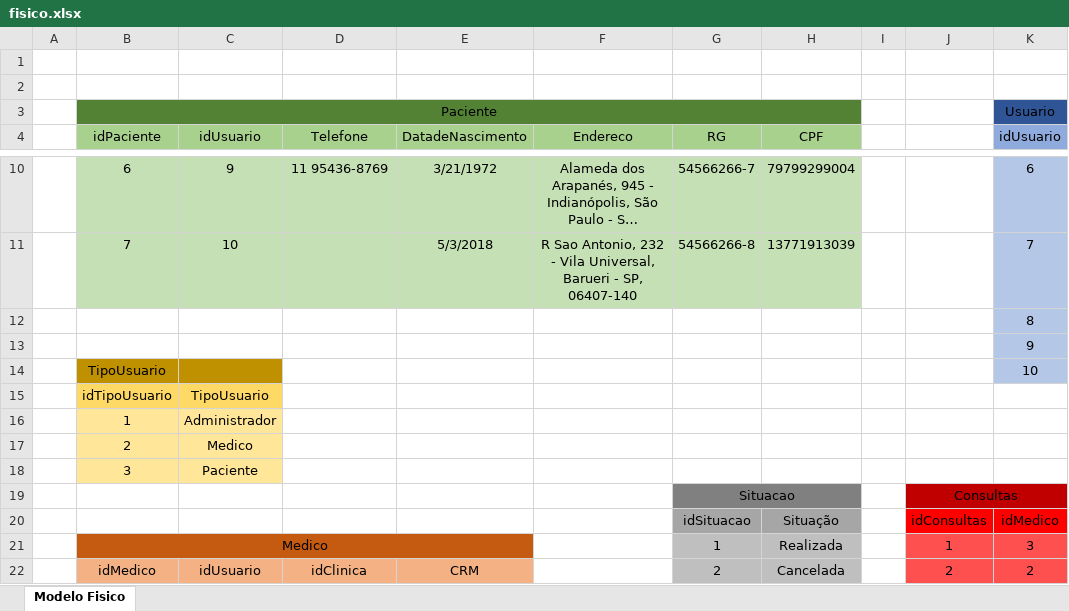
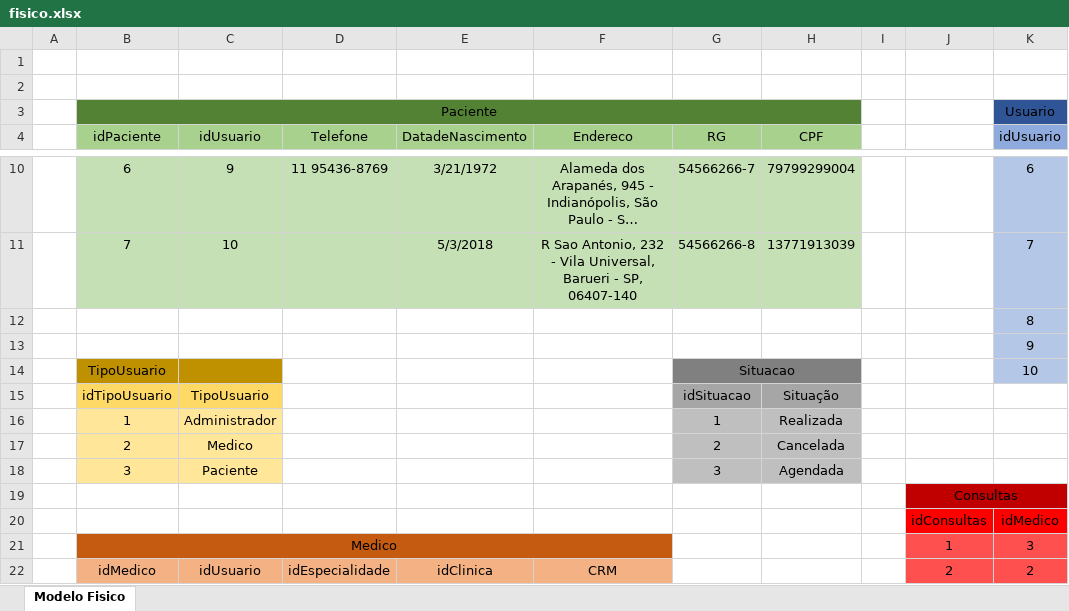
Before and after one commit to Olivia-Morales/SpMed, an Excel workbook: Modelagens/fisico.xlsx, sheet Modelo Fisico, drawn as a sheet; only a part is shown, gaps mark what is left out; long unchanged cells end in …; values as stored, in another font and other column widths than the file's, no borders; removed rows and columns are numbered as before the commit, all else as after; the diff covers the shown part only; the diff names each change by its address in the sheet, - before the commit and + after, or states it on an @@ line.

```diff
--- a/Modelagens/fisico.xlsx (sheet Modelo Fisico)
+++ b/Modelagens/fisico.xlsx (sheet Modelo Fisico)
-G14 (RG): (empty)
+G14 (RG): Situacao
-G14:H14 fill: none
+G14:H14 fill: #808080
+G14:H14 merged
-G15 (RG): (empty)
+G15 (RG): idSituacao
-G15:H15 fill: none
+G15:H15 fill: #A6A6A6
-H15 (CPF): (empty)
+H15 (CPF): Situação
-G16 (RG): (empty)
+G16 (RG): 1
-G16:H18 fill: none
+G16:H18 fill: #BFBFBF
-H16 (CPF): (empty)
+H16 (CPF): Realizada
-G17 (RG): (empty)
+G17 (RG): 2
-H17 (CPF): (empty)
+H17 (CPF): Cancelada
-G18 (RG): (empty)
+G18 (RG): 3
-H18 (CPF): (empty)
+H18 (CPF): Agendada
-G19 (RG): Situacao
+G19 (RG): (empty)
-G19:H19 fill: #808080
+G19:H19 fill: none
-G19:H19 merged
-G20 (RG): idSituacao
+G20 (RG): (empty)
-G20:H20 fill: #A6A6A6
+G20:H20 fill: none
-H20 (CPF): Situação
+H20 (CPF): (empty)
-B21:E21 merged
+B21:F21 merged
-F21 fill: none
+F21 fill: #C55A11
-G21 (RG): 1
+G21 (RG): (empty)
-G21:H22 fill: #BFBFBF
+G21:H22 fill: none
-H21 (CPF): Realizada
+H21 (CPF): (empty)
-D22 (Telefone): idClinica
+D22 (Telefone): idEspecialidade
-E22 (DatadeNascimento): CRM
+E22 (DatadeNascimento): idClinica
-F22 (Endereco): (empty)
+F22 (Endereco): CRM
-F22 fill: none
+F22 fill: #F4B183
-G22 (RG): 2
+G22 (RG): (empty)
-H22 (CPF): Cancelada
+H22 (CPF): (empty)
```
Also changed, not shown: 17 added rows, 17 removed rows, 15 edited cells and cell formats elsewhere in this sheet, 7 other files.
